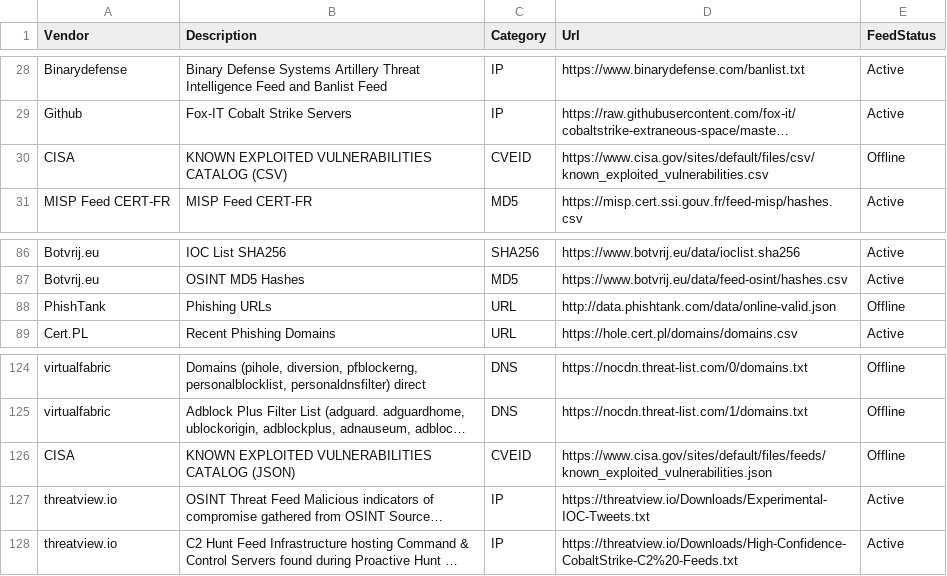
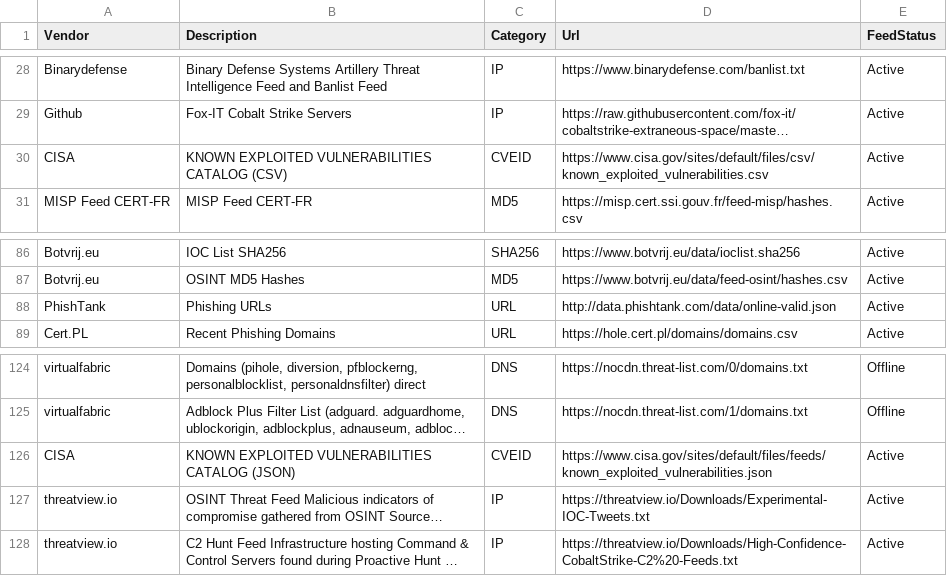
Before and after one commit to JonoClarke9/Open-Source-Threat-Intel-Feeds, a CSV file: ThreatIntelFeeds.csv, drawn as a sheet; only a part is shown, gaps mark what is left out; long unchanged cells end in …; the diff names each change by its address in the sheet, - before the commit and + after, or states it on an @@ line.

```diff
--- a/ThreatIntelFeeds.csv
+++ b/ThreatIntelFeeds.csv
-E30 (FeedStatus): Offline
+E30 (FeedStatus): Active
-E88 (FeedStatus): Offline
+E88 (FeedStatus): Active
-E126 (FeedStatus): Offline
+E126 (FeedStatus): Active
```
